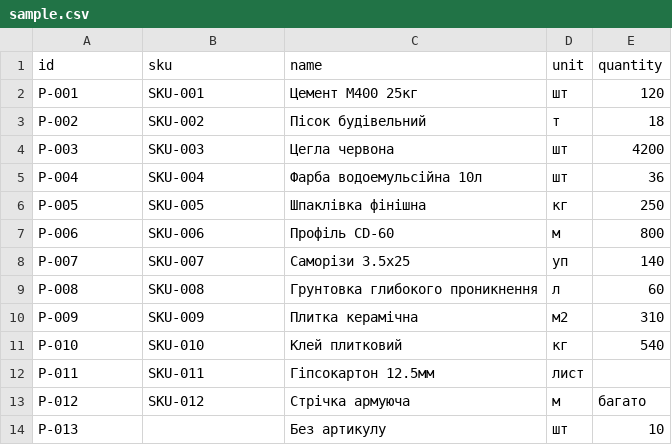
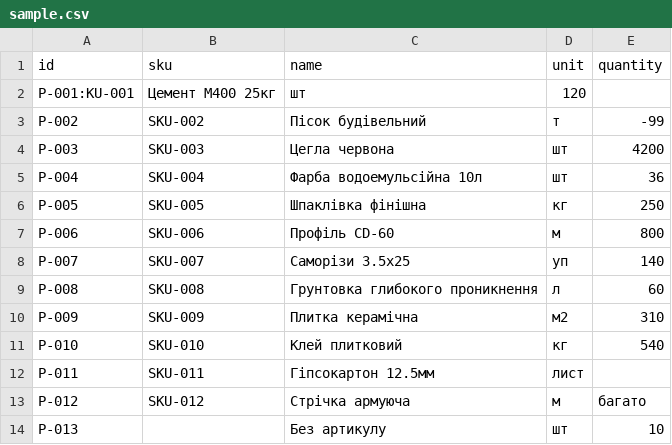
Before and after one commit to rokssoliana/CrossApp, a CSV file: data/sample.csv, drawn as a sheet.

```diff
--- a/data/sample.csv
+++ b/data/sample.csv
@@ -1,4 +1,4 @@
 id;sku;name;unit;quantity
-P-001;SKU-001;Цемент М400 25кг;шт;120
-P-002;SKU-002;Пісок будівельний;т;18
+P-001:KU-001;Цемент М400 25кг;шт;120
+P-002;SKU-002;Пісок будівельний;т;-99
 P-003;SKU-003;Цегла червона;шт;4200
```
Also changed, not shown: 5 other files.
